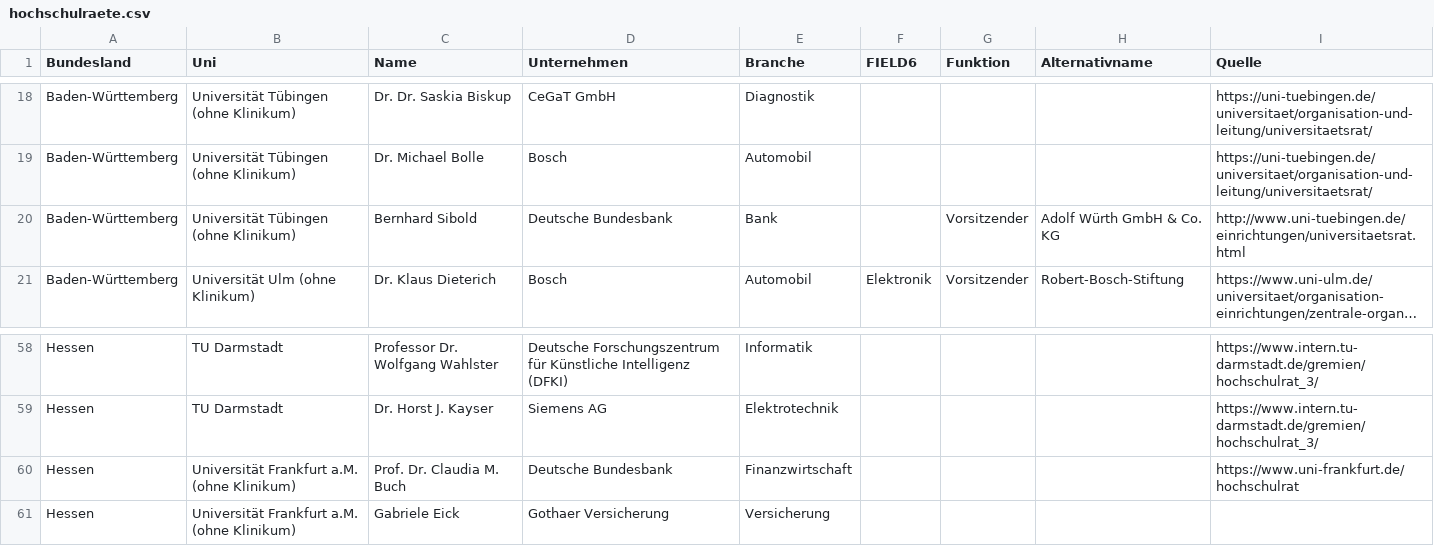
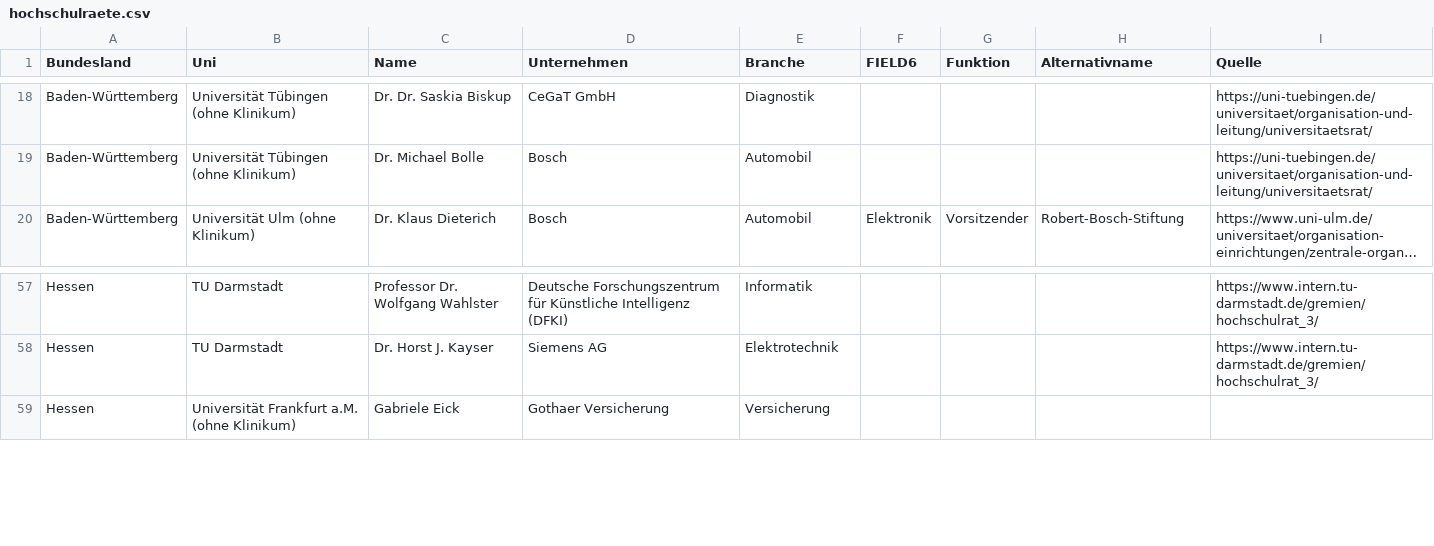
Before and after one commit to netAction/hochschulwatch, a CSV file: import/daten/hochschulraete.csv, drawn as a sheet; only a part is shown, gaps mark what is left out; long unchanged cells end in …; the diff names each change by its address in the sheet, - before the commit and + after, or states it on an @@ line.

```diff
--- a/import/daten/hochschulraete.csv
+++ b/import/daten/hochschulraete.csv
-row 20: Baden-Württemberg | Universität Tübingen (ohne Klinikum) | Bernhard Sibold | Deutsche Bundesbank | Bank |  | Vorsitzender | Adolf Würth GmbH & Co. KG | http://www.uni-tuebingen.de/einrichtungen/universitaetsrat.html
-row 60: Hessen | Universität Frankfurt a.M. (ohne Klinikum) | Prof. Dr. Claudia M. Buch | Deutsche Bundesbank | Finanzwirtschaft |  |  |  | https://www.uni-frankfurt.de/hochschulrat
```
Also changed, not shown: import/daten/foerderer.csv, import/daten/sponsoring.csv.
